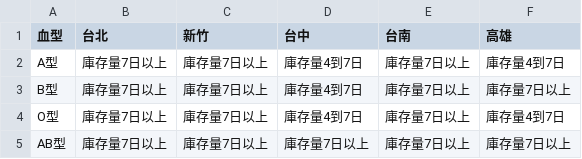
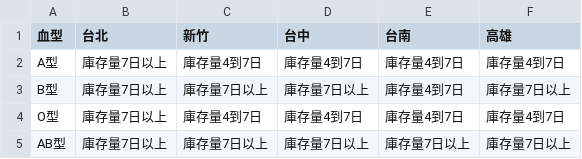
Before and after one commit to changjonathanc/blood-taiwan, a CSV file: data.csv, drawn as a sheet.

```diff
--- a/data.csv
+++ b/data.csv
@@ -1,5 +1,5 @@
 血型,台北,新竹,台中,台南,高雄
-A型,庫存量7日以上,庫存量7日以上,庫存量4到7日,庫存量7日以上,庫存量4到7日
-B型,庫存量7日以上,庫存量7日以上,庫存量4到7日,庫存量7日以上,庫存量7日以上
-O型,庫存量7日以上,庫存量7日以上,庫存量4到7日,庫存量7日以上,庫存量4到7日
+A型,庫存量7日以上,庫存量4到7日,庫存量4到7日,庫存量4到7日,庫存量4到7日
+B型,庫存量7日以上,庫存量7日以上,庫存量7日以上,庫存量4到7日,庫存量7日以上
+O型,庫存量7日以上,庫存量4到7日,庫存量4到7日,庫存量4到7日,庫存量4到7日
 AB型,庫存量7日以上,庫存量7日以上,庫存量7日以上,庫存量7日以上,庫存量7日以上
```
Also changed, not shown: 2 other files.
